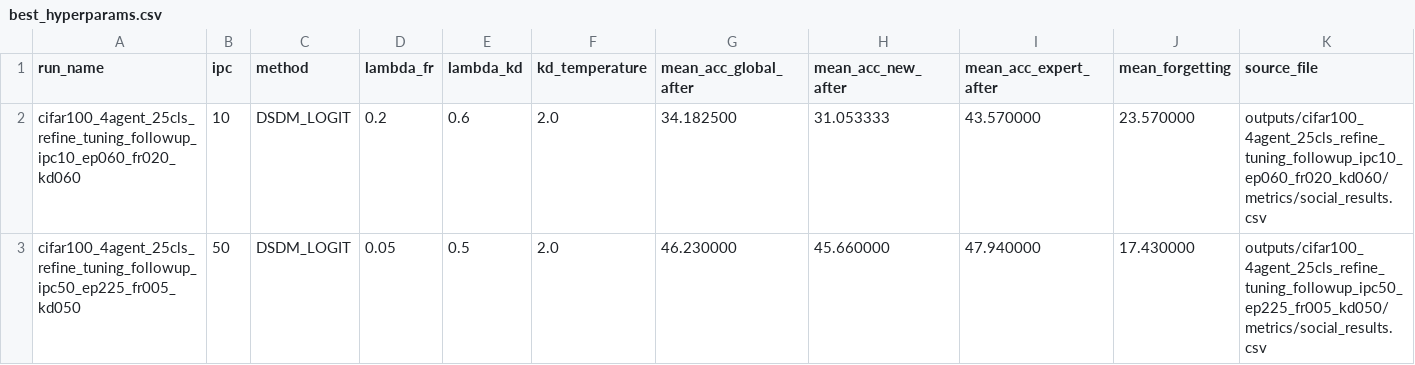
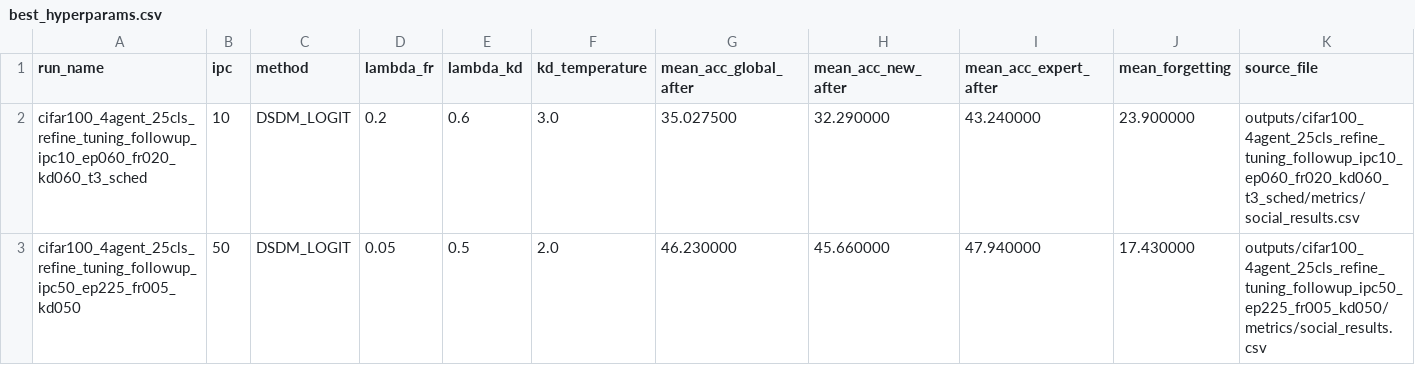
Before and after one commit to Artist-Song/DatasetDistillationforSocialLearning, a CSV file: outputs/experiment_registry/best_hyperparams.csv, drawn as a sheet.

```diff
--- a/outputs/experiment_registry/best_hyperparams.csv
+++ b/outputs/experiment_registry/best_hyperparams.csv
@@ -1,3 +1,3 @@
 run_name,ipc,method,lambda_fr,lambda_kd,kd_temperature,mean_acc_global_after,mean_acc_new_after,mean_acc_expert_after,mean_forgetting,source_file
-cifar100_4agent_25cls_refine_tuning_followup_ipc10_ep060_fr020_kd060,10,DSDM_LOGIT,0.2,0.6,2.0,34.182500,31.053333,43.570000,23.570000,outputs/cifar100_4agent_25cls_refine_tuning_followup_ipc10_ep060_fr020_kd060/metrics/social_results.csv
+cifar100_4agent_25cls_refine_tuning_followup_ipc10_ep060_fr020_kd060_t3_sched,10,DSDM_LOGIT,0.2,0.6,3.0,35.027500,32.290000,43.240000,23.900000,outputs/cifar100_4agent_25cls_refine_tuning_followup_ipc10_ep060_fr020_kd060_t3_sched/metrics/social_results.csv
 cifar100_4agent_25cls_refine_tuning_followup_ipc50_ep225_fr005_kd050,50,DSDM_LOGIT,0.05,0.5,2.0,46.230000,45.660000,47.940000,17.430000,outputs/cifar100_4agent_25cls_refine_tuning_followup_ipc50_ep225_fr005_kd050/metrics/social_results.csv
```
Also changed, not shown: outputs/experiment_registry/best_hyperparams_candidates.csv, outputs/experiment_registry/method_summary.csv, 55 other files.
